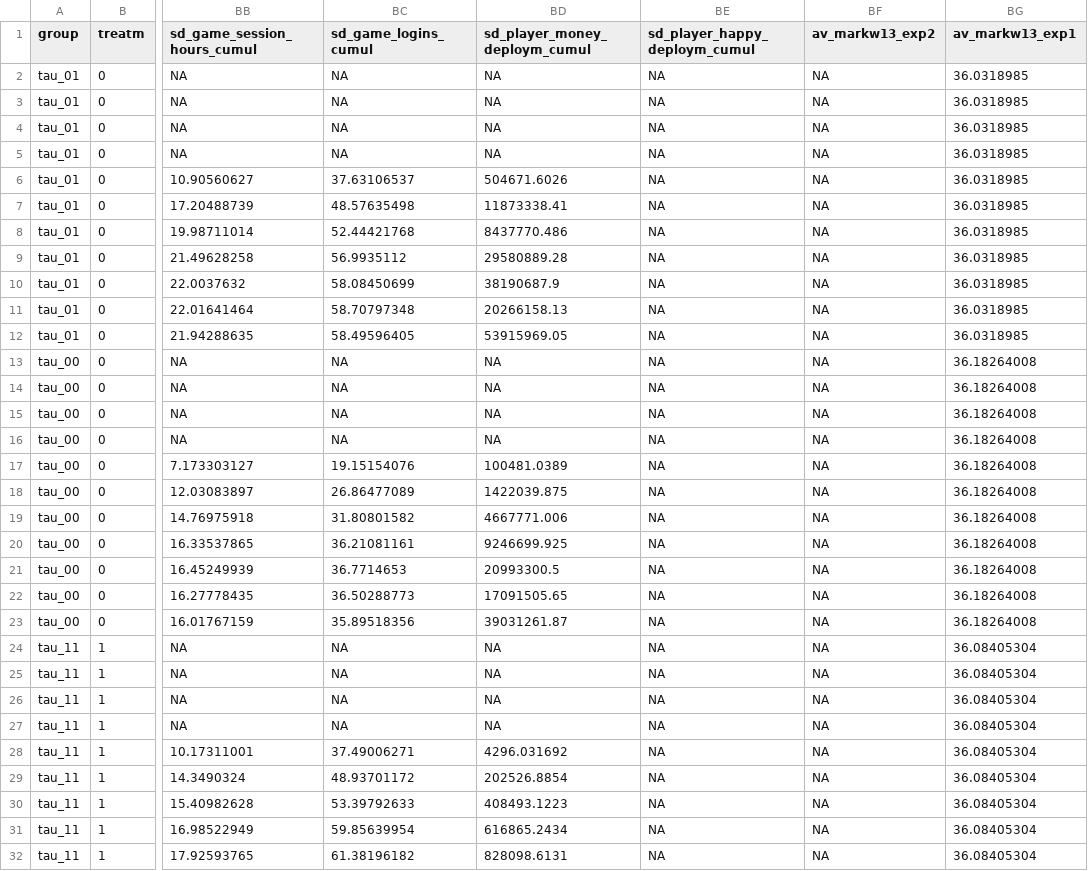
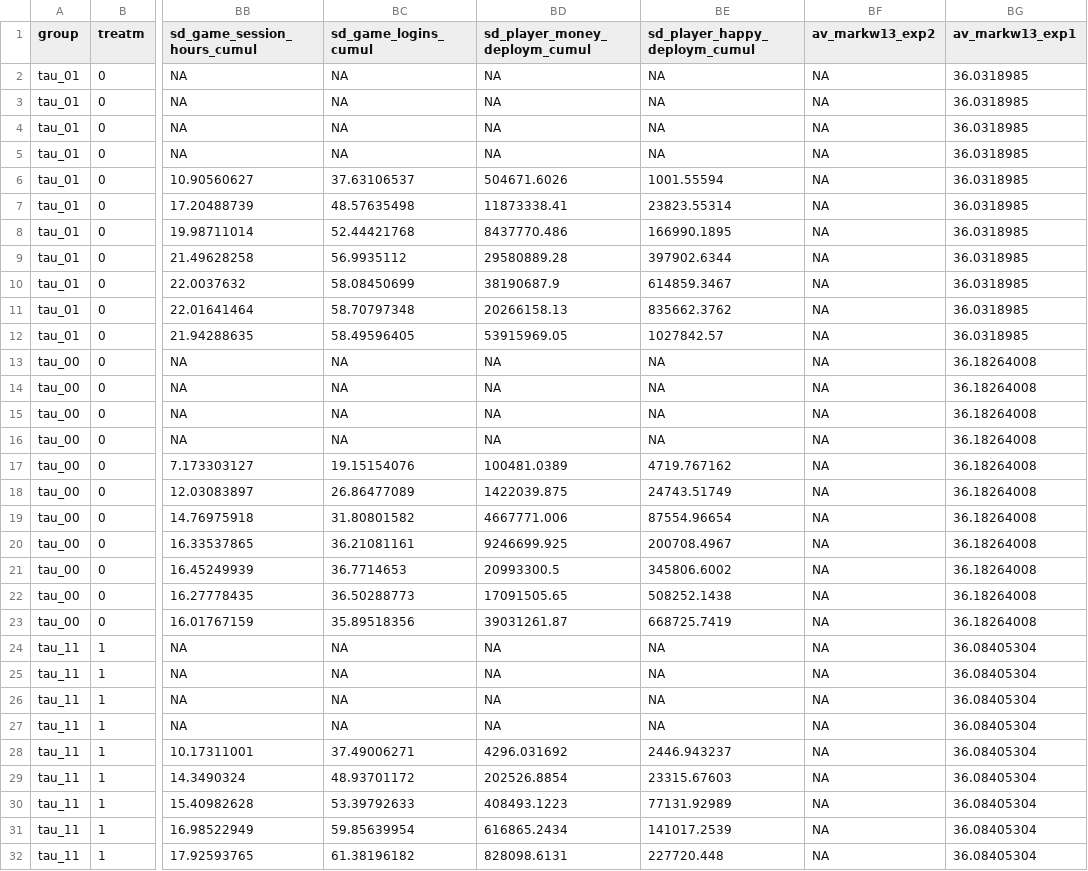
Before and after one commit to akshayshanker/fempres, a CSV file: fempres/settings/moments_clean.csv, drawn as a sheet; only a part is shown, gaps mark what is left out; the diff covers the shown part only; the diff names each change by its address in the sheet, - before the commit and + after, or states it on an @@ line.

Commit message:
Added cost functions for each type, moments now only observables, wokring not estimated

```diff
--- a/fempres/settings/moments_clean.csv
+++ b/fempres/settings/moments_clean.csv
-BE6 (sd_player_happy_deploym_cumul): NA
+BE6 (sd_player_happy_deploym_cumul): 1001.55594
-BE7 (sd_player_happy_deploym_cumul): NA
+BE7 (sd_player_happy_deploym_cumul): 23823.55314
-BE8 (sd_player_happy_deploym_cumul): NA
+BE8 (sd_player_happy_deploym_cumul): 166990.1895
-BE9 (sd_player_happy_deploym_cumul): NA
+BE9 (sd_player_happy_deploym_cumul): 397902.6344
-BE10 (sd_player_happy_deploym_cumul): NA
+BE10 (sd_player_happy_deploym_cumul): 614859.3467
-BE11 (sd_player_happy_deploym_cumul): NA
+BE11 (sd_player_happy_deploym_cumul): 835662.3762
-BE12 (sd_player_happy_deploym_cumul): NA
+BE12 (sd_player_happy_deploym_cumul): 1027842.57
-BE17 (sd_player_happy_deploym_cumul): NA
+BE17 (sd_player_happy_deploym_cumul): 4719.767162
-BE18 (sd_player_happy_deploym_cumul): NA
+BE18 (sd_player_happy_deploym_cumul): 24743.51749
-BE19 (sd_player_happy_deploym_cumul): NA
+BE19 (sd_player_happy_deploym_cumul): 87554.96654
-BE20 (sd_player_happy_deploym_cumul): NA
+BE20 (sd_player_happy_deploym_cumul): 200708.4967
-BE21 (sd_player_happy_deploym_cumul): NA
+BE21 (sd_player_happy_deploym_cumul): 345806.6002
-BE22 (sd_player_happy_deploym_cumul): NA
+BE22 (sd_player_happy_deploym_cumul): 508252.1438
-BE23 (sd_player_happy_deploym_cumul): NA
+BE23 (sd_player_happy_deploym_cumul): 668725.7419
-BE28 (sd_player_happy_deploym_cumul): NA
+BE28 (sd_player_happy_deploym_cumul): 2446.943237
-BE29 (sd_player_happy_deploym_cumul): NA
+BE29 (sd_player_happy_deploym_cumul): 23315.67603
-BE30 (sd_player_happy_deploym_cumul): NA
+BE30 (sd_player_happy_deploym_cumul): 77131.92989
-BE31 (sd_player_happy_deploym_cumul): NA
+BE31 (sd_player_happy_deploym_cumul): 141017.2539
-BE32 (sd_player_happy_deploym_cumul): NA
+BE32 (sd_player_happy_deploym_cumul): 227720.448
```
Also changed, not shown: 37 edited cells elsewhere in this file, fempres/settings/random_param_bounds.csv, 6 other files.
